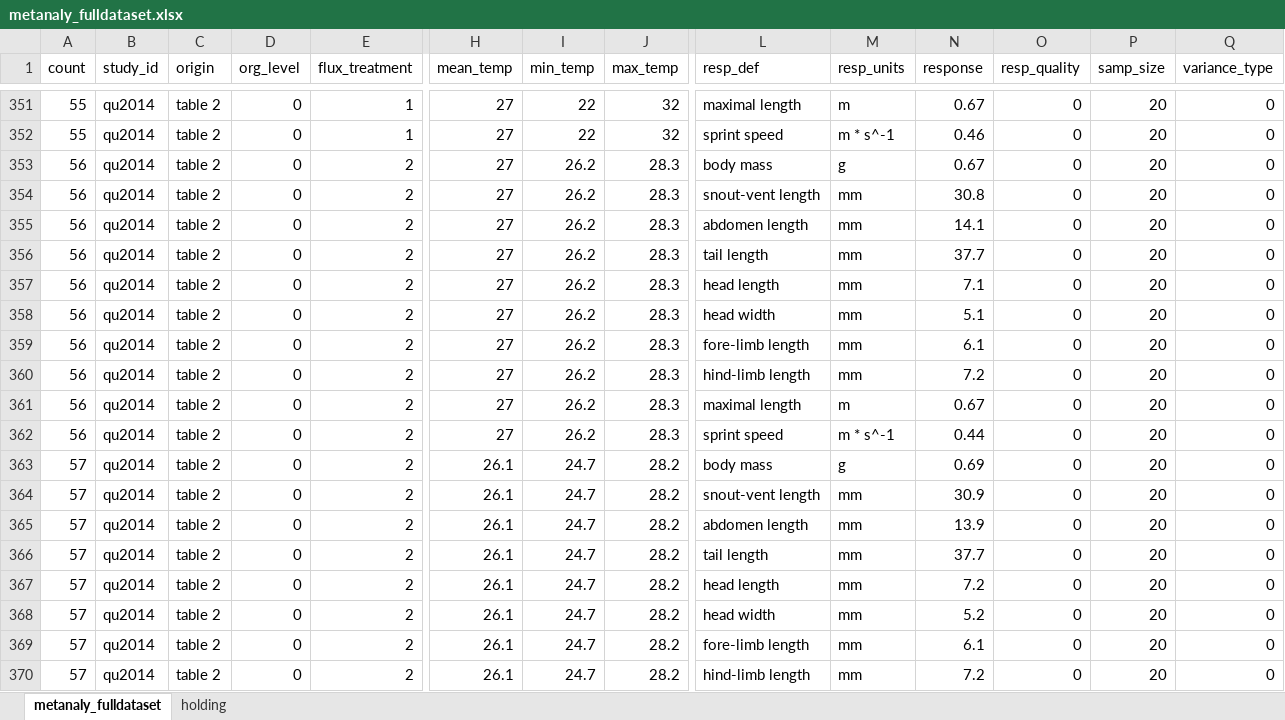
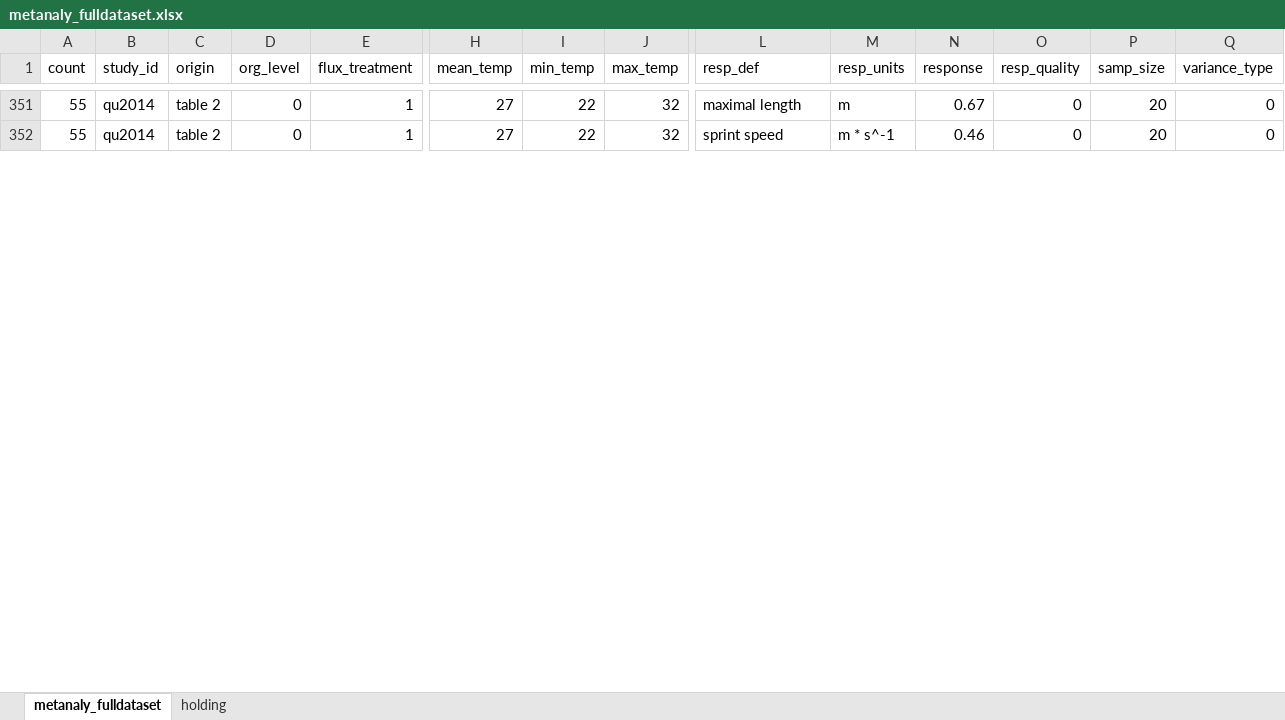
Before and after one commit to mslein/thesis, an Excel workbook: data extraction /extraction /data/metanaly_fulldataset.xlsx, sheet metanaly_fulldataset, drawn as a sheet; only a part is shown, gaps mark what is left out; values as stored, in another font and other column widths than the file's, no borders; removed rows and columns are numbered as before the commit, all else as after; rows hold the shown columns only; the diff covers the shown part only; the diff names each change by its address in the sheet, - before the commit and + after, or states it on an @@ line.

```diff
--- a/data extraction /extraction /data/metanaly_fulldataset.xlsx (sheet metanaly_fulldataset)
+++ b/data extraction /extraction /data/metanaly_fulldataset.xlsx (sheet metanaly_fulldataset)
-row 353: 56 | qu2014 | table 2 | 0 | 2 | 27 | 26.2 | 28.3 | body mass | g | 0.67 | 0 | 20 | 0
-row 354: 56 | qu2014 | table 2 | 0 | 2 | 27 | 26.2 | 28.3 | snout-vent length | mm | 30.8 | 0 | 20 | 0
-row 355: 56 | qu2014 | table 2 | 0 | 2 | 27 | 26.2 | 28.3 | abdomen length | mm | 14.1 | 0 | 20 | 0
-row 356: 56 | qu2014 | table 2 | 0 | 2 | 27 | 26.2 | 28.3 | tail length | mm | 37.7 | 0 | 20 | 0
-row 357: 56 | qu2014 | table 2 | 0 | 2 | 27 | 26.2 | 28.3 | head length | mm | 7.1 | 0 | 20 | 0
-row 358: 56 | qu2014 | table 2 | 0 | 2 | 27 | 26.2 | 28.3 | head width | mm | 5.1 | 0 | 20 | 0
-row 359: 56 | qu2014 | table 2 | 0 | 2 | 27 | 26.2 | 28.3 | fore-limb length | mm | 6.1 | 0 | 20 | 0
-row 360: 56 | qu2014 | table 2 | 0 | 2 | 27 | 26.2 | 28.3 | hind-limb length | mm | 7.2 | 0 | 20 | 0
-row 361: 56 | qu2014 | table 2 | 0 | 2 | 27 | 26.2 | 28.3 | maximal length | m | 0.67 | 0 | 20 | 0
-row 362: 56 | qu2014 | table 2 | 0 | 2 | 27 | 26.2 | 28.3 | sprint speed | m * s^-1 | 0.44 | 0 | 20 | 0
-row 363: 57 | qu2014 | table 2 | 0 | 2 | 26.1 | 24.7 | 28.2 | body mass | g | 0.69 | 0 | 20 | 0
-row 364: 57 | qu2014 | table 2 | 0 | 2 | 26.1 | 24.7 | 28.2 | snout-vent length | mm | 30.9 | 0 | 20 | 0
-row 365: 57 | qu2014 | table 2 | 0 | 2 | 26.1 | 24.7 | 28.2 | abdomen length | mm | 13.9 | 0 | 20 | 0
-row 366: 57 | qu2014 | table 2 | 0 | 2 | 26.1 | 24.7 | 28.2 | tail length | mm | 37.7 | 0 | 20 | 0
-row 367: 57 | qu2014 | table 2 | 0 | 2 | 26.1 | 24.7 | 28.2 | head length | mm | 7.2 | 0 | 20 | 0
-row 368: 57 | qu2014 | table 2 | 0 | 2 | 26.1 | 24.7 | 28.2 | head width | mm | 5.2 | 0 | 20 | 0
-row 369: 57 | qu2014 | table 2 | 0 | 2 | 26.1 | 24.7 | 28.2 | fore-limb length | mm | 6.1 | 0 | 20 | 0
-row 370: 57 | qu2014 | table 2 | 0 | 2 | 26.1 | 24.7 | 28.2 | hind-limb length | mm | 7.2 | 0 | 20 | 0
```
Also changed, not shown: 12 added rows, 2 removed rows and 31 edited cells elsewhere in this sheet, 3 other files.
